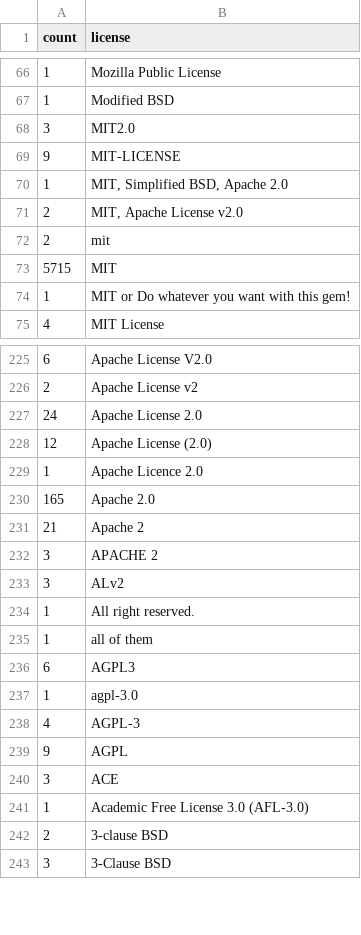
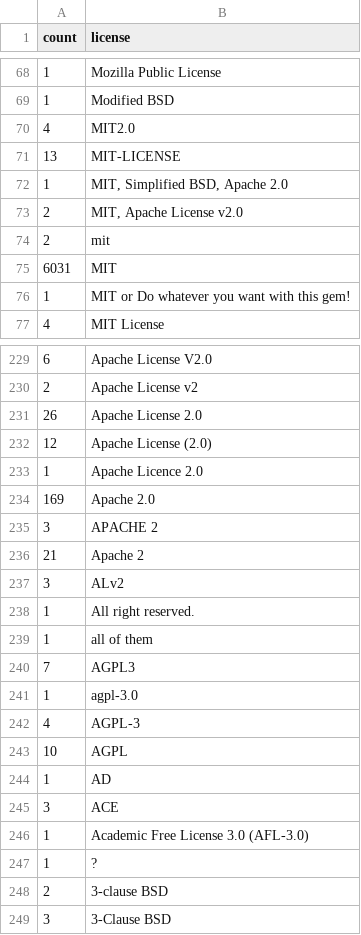
Before and after one commit to bf4/gemproject, a CSV file: license_usage.csv, drawn as a sheet; only a part is shown, gaps mark what is left out; the diff covers the shown part only.

```diff
--- a/license_usage.csv
+++ b/license_usage.csv
@@ -67,4 +69,4 @@ count,license
 1,"Modified BSD"
-3,"MIT2.0"
-9,"MIT-LICENSE"
+4,"MIT2.0"
+13,"MIT-LICENSE"
 1,"MIT, Simplified BSD, Apache 2.0"
@@ -72,3 +74,3 @@ count,license
 2,"mit"
-5715,"MIT"
+6031,"MIT"
 1,"MIT or Do whatever you want with this gem!"
@@ -226,8 +230,8 @@ count,license
 2,"Apache License v2"
-24,"Apache License 2.0"
+26,"Apache License 2.0"
 12,"Apache License (2.0)"
 1,"Apache Licence 2.0"
-165,"Apache 2.0"
+169,"Apache 2.0"
+3,"APACHE 2"
 21,"Apache 2"
-3,"APACHE 2"
 3,"ALv2"
@@ -235,8 +239,10 @@ count,license
 1,"all of them"
-6,"AGPL3"
+7,"AGPL3"
 1,"agpl-3.0"
 4,"AGPL-3"
-9,"AGPL"
+10,"AGPL"
+1,"AD"
 3,"ACE"
 1,"Academic Free License 3.0 (AFL-3.0)"
+1,"?"
 2,"3-clause BSD"
```
Also changed, not shown: 9 added rows, 5 removed rows, 8 moved rows and 16 edited cells elsewhere in this file.
